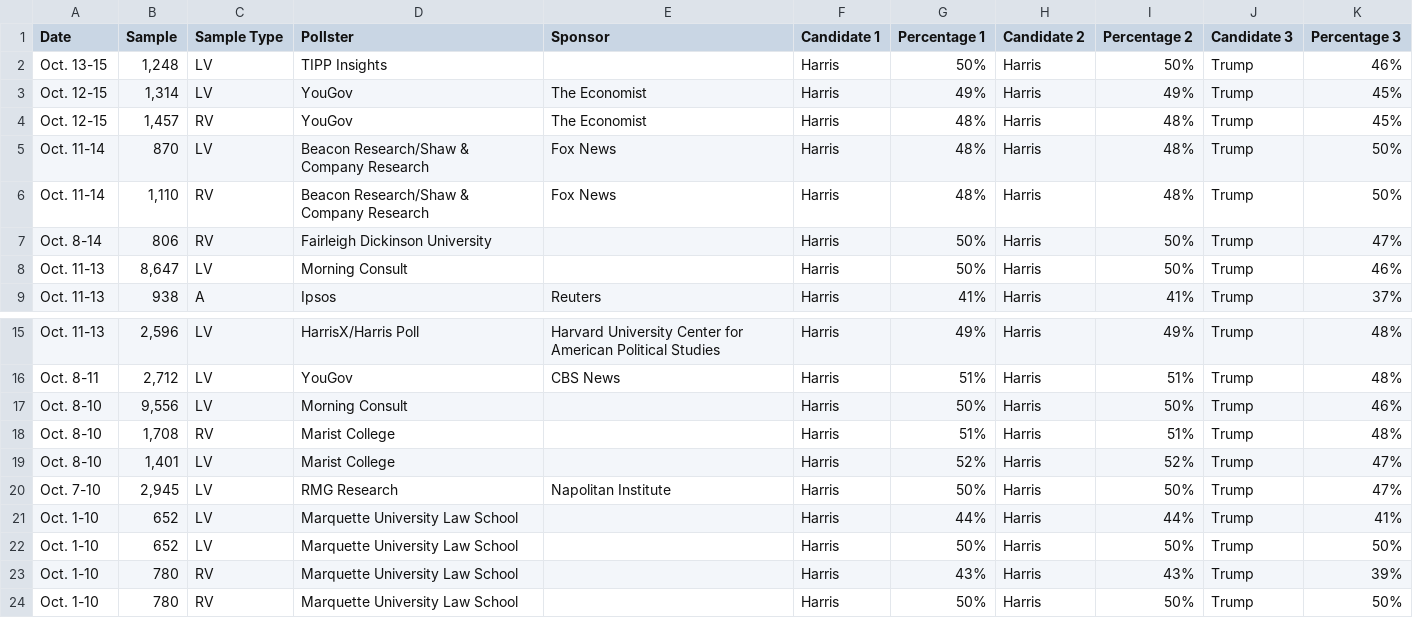
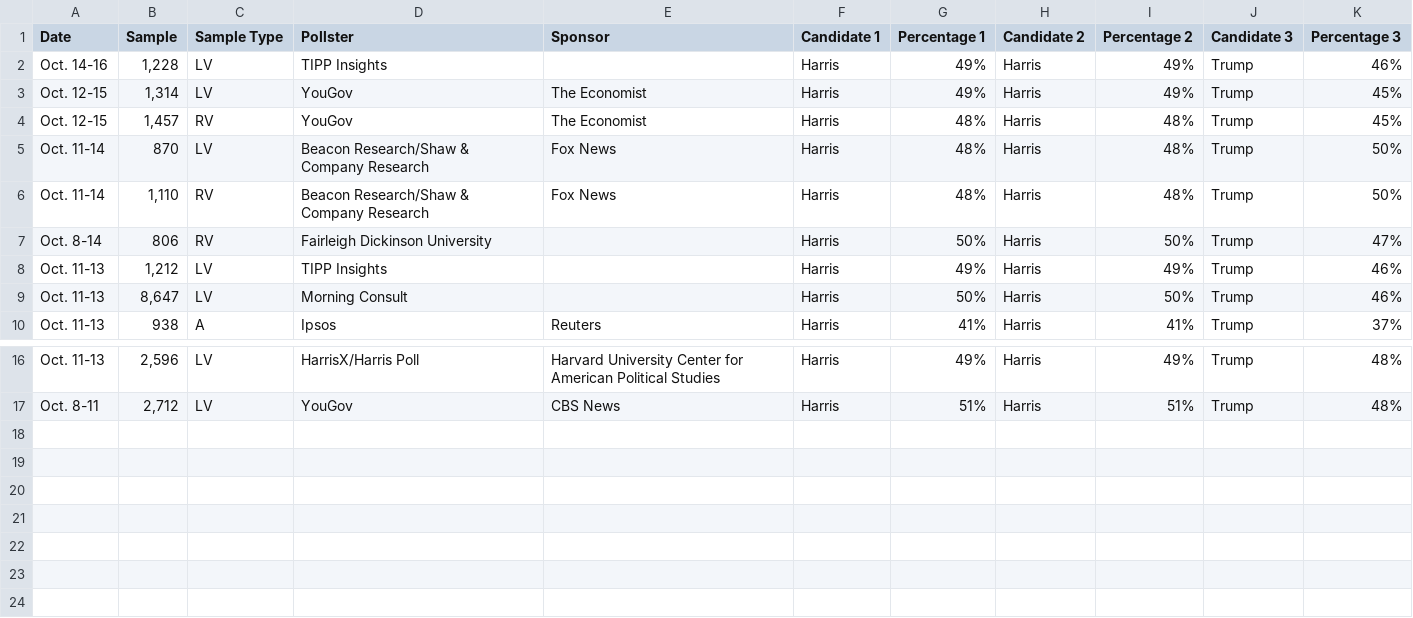
Before and after one commit to bi-cnc/USA_president_2024, a CSV file: scraped.csv, drawn as a sheet; only a part is shown, gaps mark what is left out.

Commit message:
Update scraped.csv

```diff
--- a/scraped.csv
+++ b/scraped.csv
@@ -1,3 +1,3 @@
 Date,Sample,Sample Type,Pollster,Sponsor,Candidate 1,Percentage 1,Candidate 2,Percentage 2,Candidate 3,Percentage 3
-Oct. 13-15,"1,248",LV,TIPP Insights,,Harris,50%,Harris,50%,Trump,46%
+Oct. 14-16,"1,228",LV,TIPP Insights,,Harris,49%,Harris,49%,Trump,46%
 Oct. 12-15,"1,314",LV,YouGov,The Economist,Harris,49%,Harris,49%,Trump,45%
@@ -7,2 +7,3 @@ Oct. 11-14,"1,110",RV,Beacon Research/Shaw & Company Research,Fox News,Harris,48
 Oct. 8-14,806,RV,Fairleigh Dickinson University,,Harris,50%,Harris,50%,Trump,47%
+Oct. 11-13,"1,212",LV,TIPP Insights,,Harris,49%,Harris,49%,Trump,46%
 Oct. 11-13,"8,647",LV,Morning Consult,,Harris,50%,Harris,50%,Trump,46%
@@ -16,9 +17 @@ Oct. 11-13,"2,596",LV,HarrisX/Harris Poll,Harvard University Center for American
 Oct. 8-11,"2,712",LV,YouGov,CBS News,Harris,51%,Harris,51%,Trump,48%
-Oct. 8-10,"9,556",LV,Morning Consult,,Harris,50%,Harris,50%,Trump,46%
-Oct. 8-10,"1,708",RV,Marist College,,Harris,51%,Harris,51%,Trump,48%
-Oct. 8-10,"1,401",LV,Marist College,,Harris,52%,Harris,52%,Trump,47%
-Oct. 7-10,"2,945",LV,RMG Research,Napolitan Institute,Harris,50%,Harris,50%,Trump,47%
-Oct. 1-10,652,LV,Marquette University Law School,,Harris,44%,Harris,44%,Trump,41%
-Oct. 1-10,652,LV,Marquette University Law School,,Harris,50%,Harris,50%,Trump,50%
-Oct. 1-10,780,RV,Marquette University Law School,,Harris,43%,Harris,43%,Trump,39%
-Oct. 1-10,780,RV,Marquette University Law School,,Harris,50%,Harris,50%,Trump,50%
```
